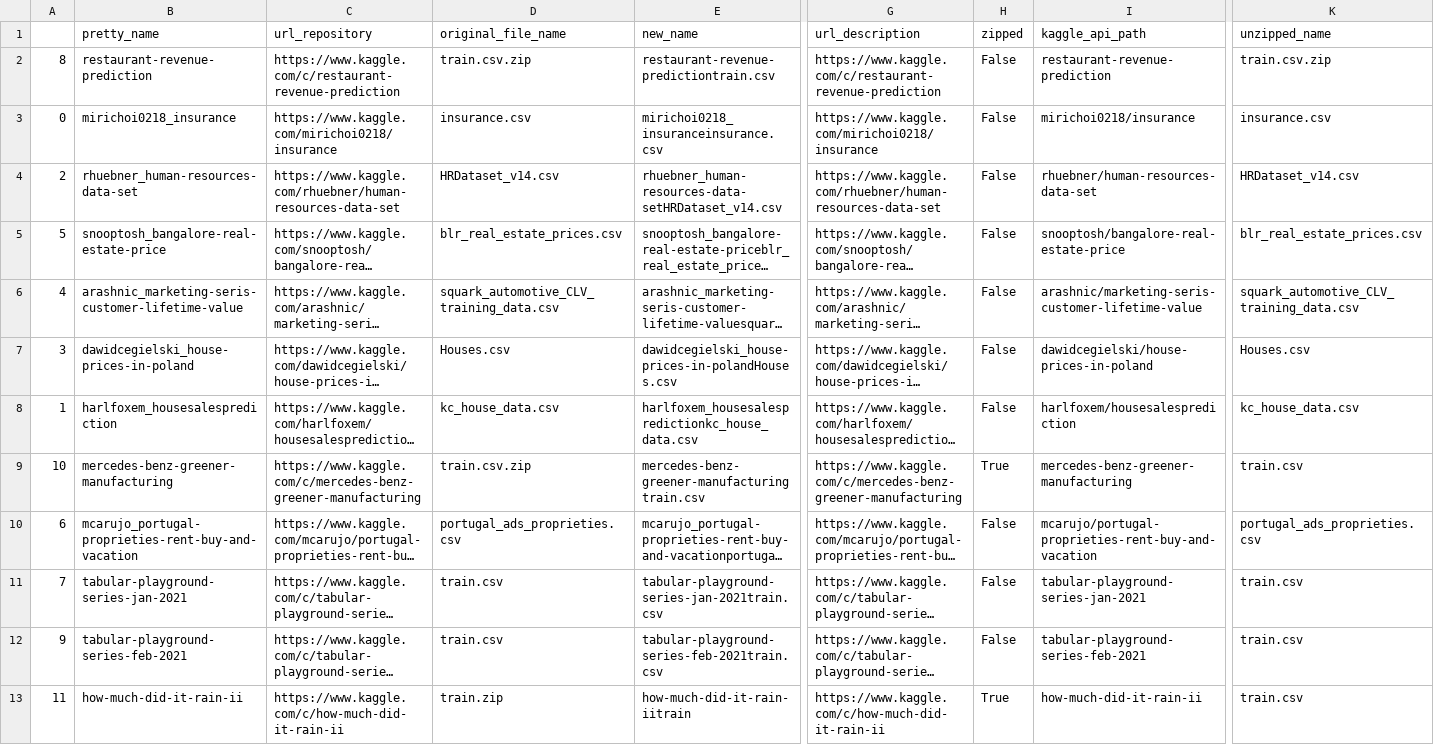
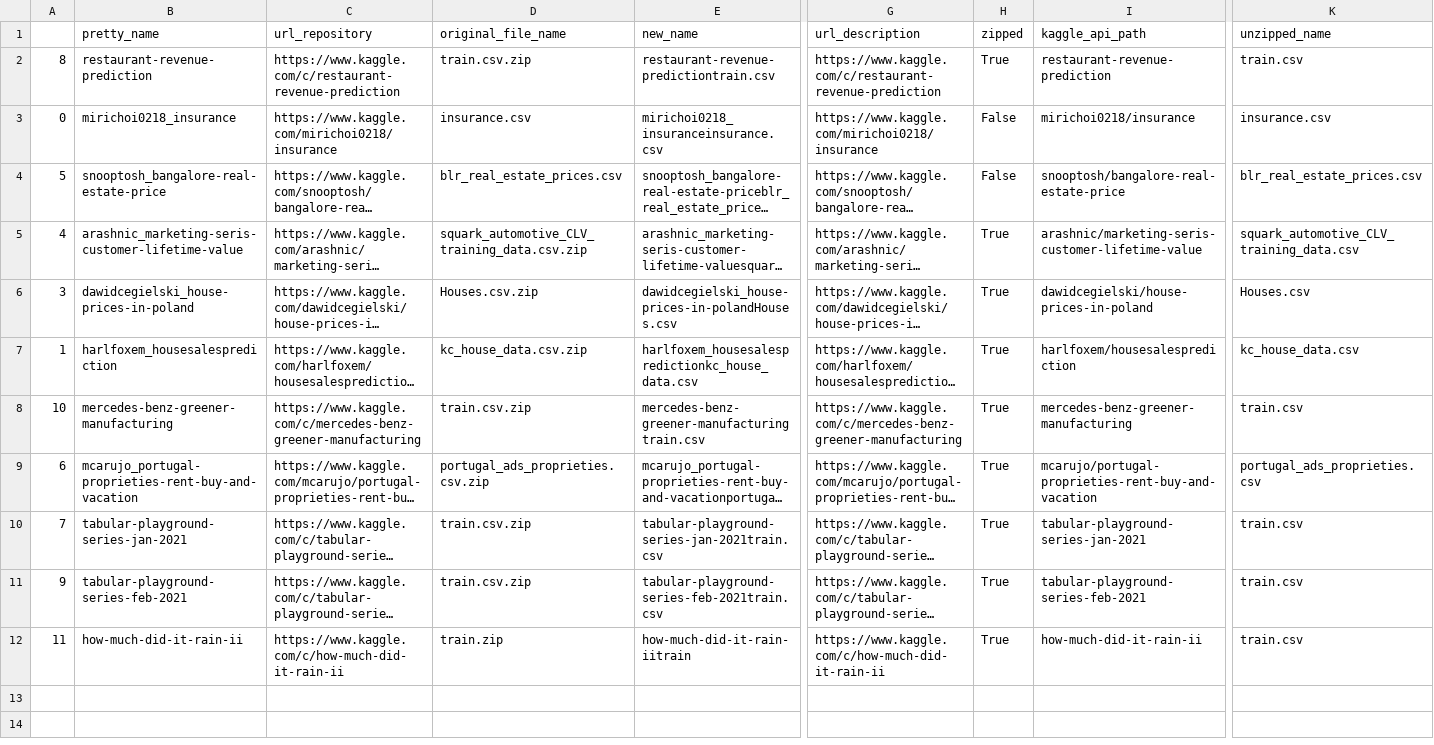
Before and after one commit to benjaminriu/scratch, a CSV file: download_files_infos_kaggle.csv, drawn as a sheet; only a part is shown, gaps mark what is left out; long unchanged cells end in …; removed rows and columns are numbered as before the commit, all else as after; rows hold the shown columns only; the diff names each change by its address in the sheet, - before the commit and + after, or states it on an @@ line.

```diff
--- a/download_files_infos_kaggle.csv
+++ b/download_files_infos_kaggle.csv
-H2 (zipped): False
+H2 (zipped): True
-K2 (unzipped_name): train.csv.zip
+K2 (unzipped_name): train.csv
-row 4: 2 | rhuebner_human-resources-data-set | https://www.kaggle.com/rhuebner/human-resources-data-set | HRDataset_v14.csv | rhuebner_human-resources-data-setHRDataset_v14.csv | https://www.kaggle.com/rhuebner/human-resources-data-set | False | rhuebner/human-resources-data-set | HRDataset_v14.csv
-D5 (original_file_name): squark_automotive_CLV_training_data.csv
+D5 (original_file_name): squark_automotive_CLV_training_data.csv.zip
-H5:H7 (zipped): False
+H5:H7 (zipped): True
-D6 (original_file_name): Houses.csv
+D6 (original_file_name): Houses.csv.zip
-D7 (original_file_name): kc_house_data.csv
+D7 (original_file_name): kc_house_data.csv.zip
-D9 (original_file_name): portugal_ads_proprieties.csv
+D9 (original_file_name): portugal_ads_proprieties.csv.zip
-H9:H11 (zipped): False
+H9:H11 (zipped): True
-D10:D11 (original_file_name): train.csv
+D10:D11 (original_file_name): train.csv.zip
```
Also changed, not shown: description_task_target_kaggle.csv, format_files_infos_kaggle.csv, 4 other files.
